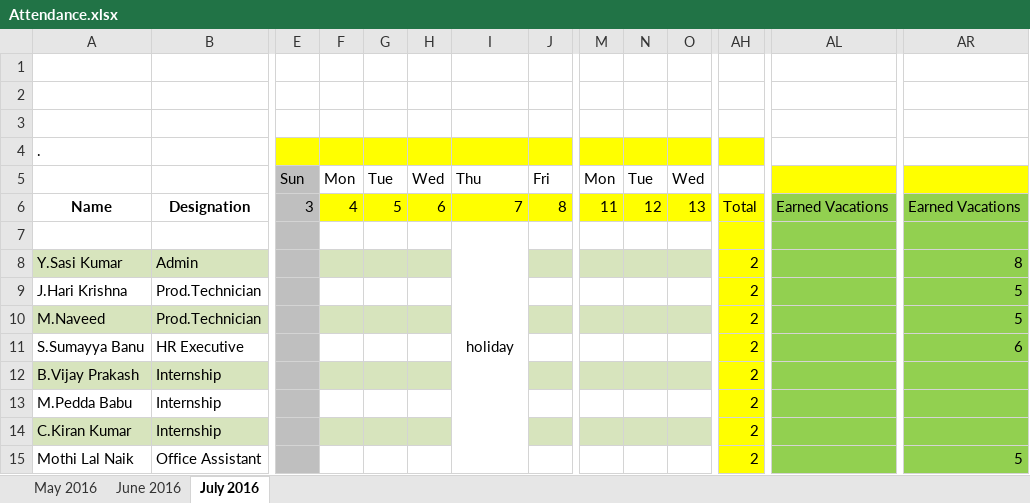
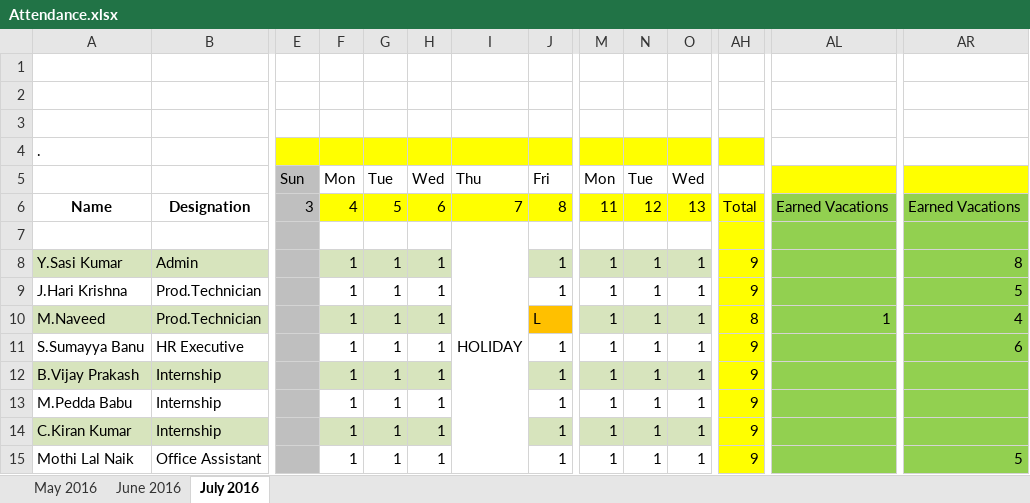
Before and after one commit to SumayyaSyed/Attendance, an Excel workbook: Attendance.xlsx, sheet July 2016, drawn as a sheet; only a part is shown, gaps mark what is left out; values as stored, in another font and other column widths than the file's, no borders; conditional formats not drawn; the diff names each change by its address in the sheet, - before the commit and + after, or states it on an @@ line.

Commit message:
updated on 13-07-2016

```diff
--- a/Attendance.xlsx (sheet July 2016)
+++ b/Attendance.xlsx (sheet July 2016)
-I7: holiday
+I7: HOLIDAY
-F8:F15: (empty)
+F8:F15: 1
-G8:G15: (empty)
+G8:G15: 1
-H8:H15: (empty)
+H8:H15: 1
-J8:J9: (empty)
+J8:J9: 1
-M8:M15: (empty)
+M8:M15: 1
-N8:N15: (empty)
+N8:N15: 1
-O8:O15: (empty)
+O8:O15: 1
-AH8:AH9: 2
+AH8:AH9: 9
-J10: (empty)
+J10: L
-J10 fill: #D7E4BD
+J10 fill: #FFC000
-AH10: 2
+AH10: 8
-AL10: (empty)
+AL10: 1
-AR10: 5
+AR10: 4
-J11:J15: (empty)
+J11:J15: 1
-AH11:AH15: 2
+AH11:AH15: 9
```
